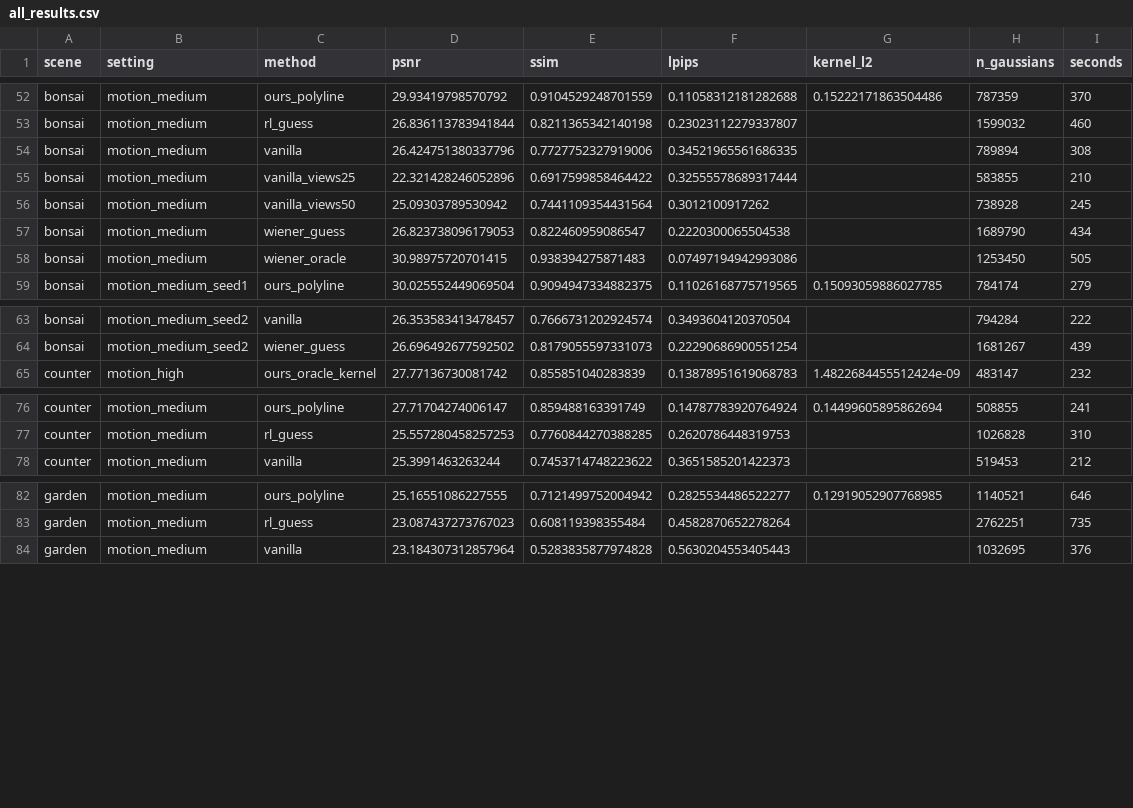
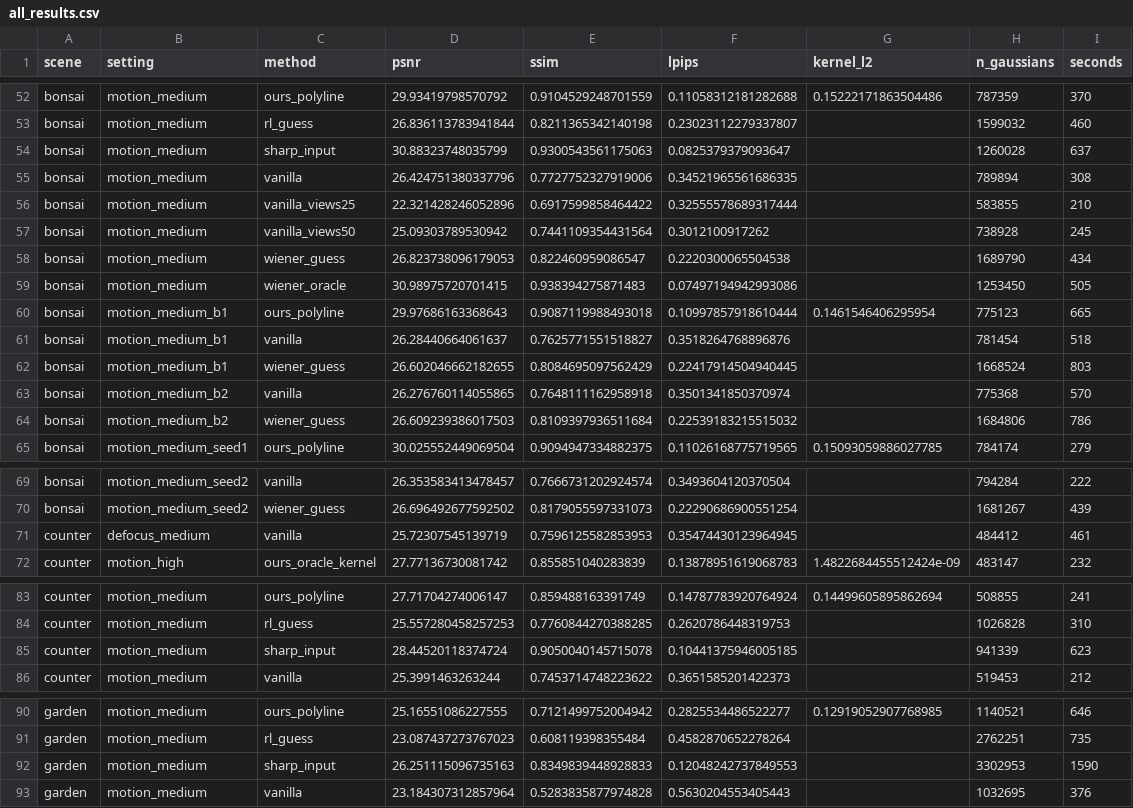
Before and after one commit to IshaanM05/blur-robust-3dgs, a CSV file: docs/all_results.csv, drawn as a sheet; only a part is shown, gaps mark what is left out; the diff names each change by its address in the sheet, - before the commit and + after, or states it on an @@ line.

Commit message:
Real-scene download and runner, jpg/png name fix in the loader, new results and resume notes

```diff
--- a/docs/all_results.csv
+++ b/docs/all_results.csv
+row 54: bonsai | motion_medium | sharp_input | 30.88323748035799 | 0.9300543561175063 | 0.0825379379093647 |  | 1260028 | 637
+row 60: bonsai | motion_medium_b1 | ours_polyline | 29.97686163368643 | 0.9087119988493018 | 0.10997857918610444 | 0.1461546406295954 | 775123 | 665
+row 61: bonsai | motion_medium_b1 | vanilla | 26.28440664061637 | 0.7625771551518827 | 0.3518264768896876 |  | 781454 | 518
+row 62: bonsai | motion_medium_b1 | wiener_guess | 26.602046662182655 | 0.8084695097562429 | 0.22417914504940445 |  | 1668524 | 803
+row 63: bonsai | motion_medium_b2 | vanilla | 26.276760114055865 | 0.7648111162958918 | 0.3501341850370974 |  | 775368 | 570
+row 64: bonsai | motion_medium_b2 | wiener_guess | 26.609239386017503 | 0.8109397936511684 | 0.22539183215515032 |  | 1684806 | 786
+row 71: counter | defocus_medium | vanilla | 25.72307545139719 | 0.7596125582853953 | 0.35474430123964945 |  | 484412 | 461
+row 85: counter | motion_medium | sharp_input | 28.44520118374724 | 0.9050040145715078 | 0.10441375946005185 |  | 941339 | 623
+row 92: garden | motion_medium | sharp_input | 26.251115096735163 | 0.8349839448928833 | 0.12048242737849553 |  | 3302953 | 1590
```
Also changed, not shown: 6 other files.
